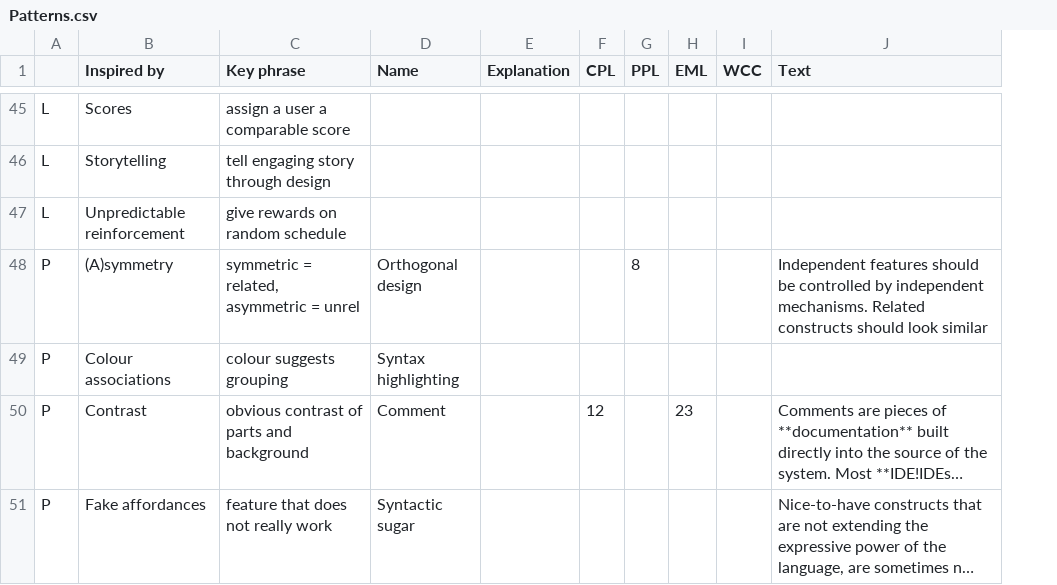
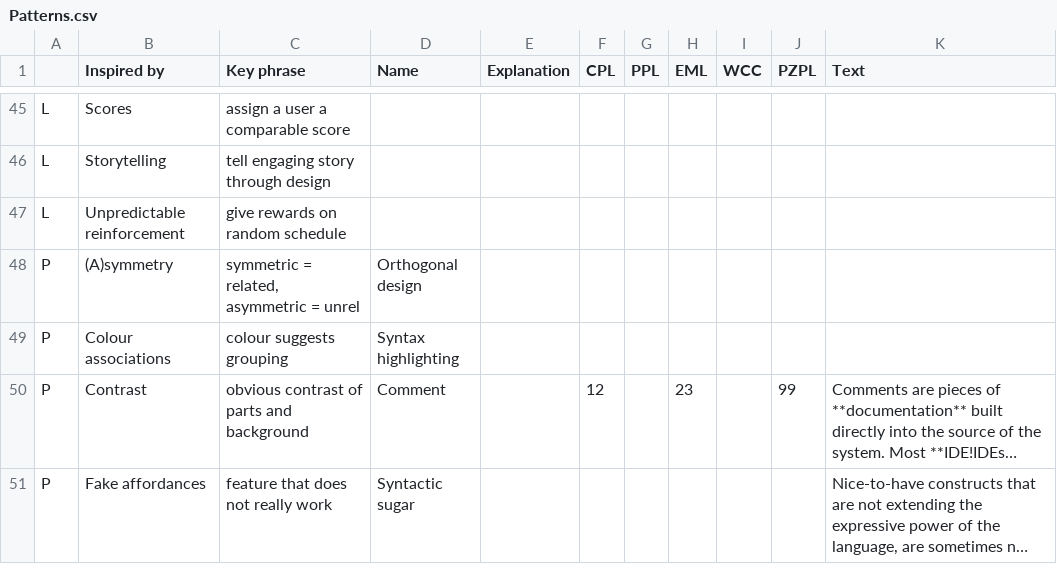
Before and after one commit to slebok/slebok.github.io, a CSV file: dyol/Patterns.csv, drawn as a sheet; only a part is shown, gaps mark what is left out; long unchanged cells end in …; addresses are those after the commit; the diff covers the shown part only; the diff names each change by its address in the sheet, - before the commit and + after, or states it on an @@ line.

```diff
--- a/dyol/Patterns.csv
+++ b/dyol/Patterns.csv
+column J (PZPL), row 50: 99
-G48 (PPL): 8
+G48 (PPL): (empty)
-K48 (Text): Independent features should be controlled by independent mechanisms. Related constructs should look similar
+K48 (Text): (empty)
```
Also changed, not shown: 5 added rows, 1 removed row and 5 edited cells elsewhere in this file, 4 other files.
